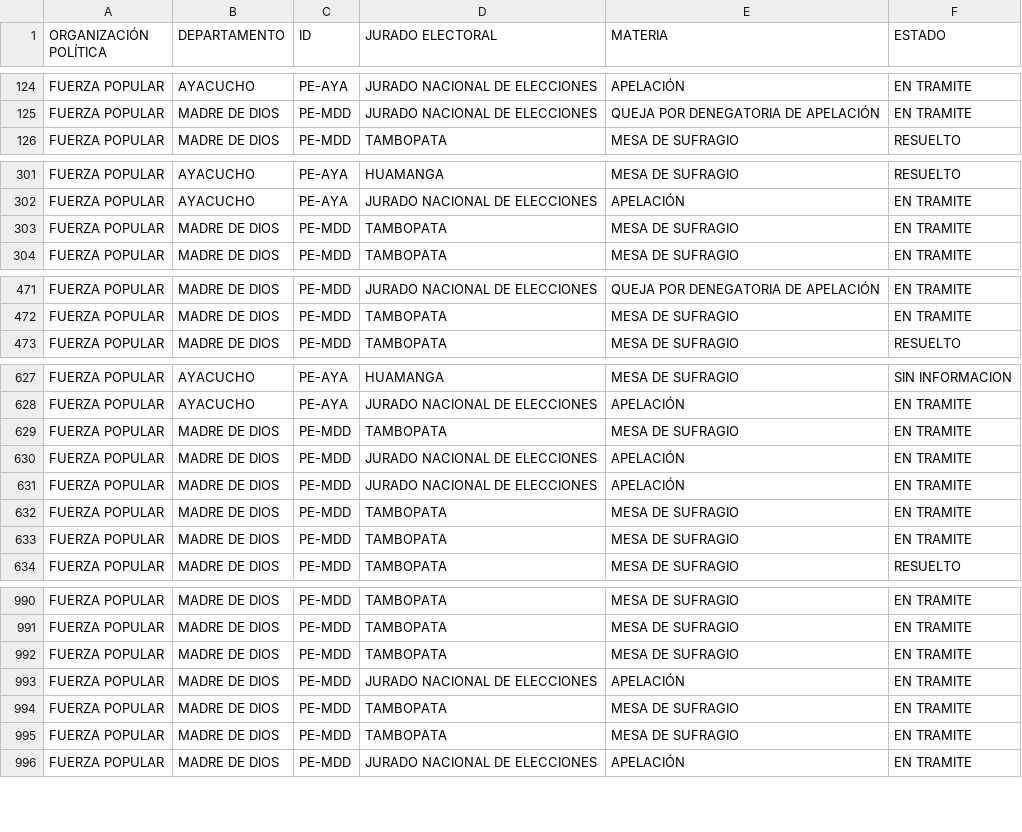
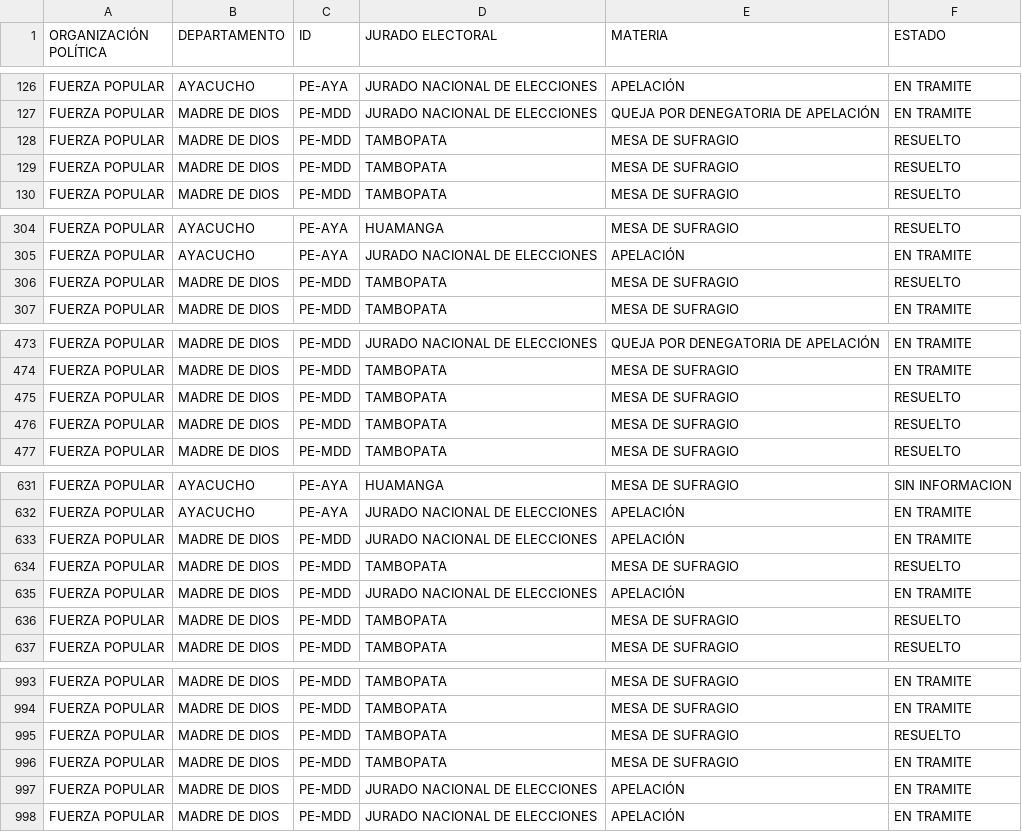
Before and after one commit to GenyLeong/nulidad_electoral, a CSV file: tabla_FP.csv, drawn as a sheet; only a part is shown, gaps mark what is left out; the diff covers the shown part only.

```diff
--- a/tabla_FP.csv
+++ b/tabla_FP.csv
@@ -125,2 +127,4 @@ FUERZA POPULAR,AYACUCHO,PE-AYA,JURADO NACIONAL DE ELECCIONES,APELACIÓN,EN TRAMI
 FUERZA POPULAR,MADRE DE DIOS,PE-MDD,JURADO NACIONAL DE ELECCIONES,QUEJA POR DENEGATORIA DE APELACIÓN,EN TRAMITE
+FUERZA POPULAR,MADRE DE DIOS,PE-MDD,TAMBOPATA,MESA DE SUFRAGIO,RESUELTO
+FUERZA POPULAR,MADRE DE DIOS,PE-MDD,TAMBOPATA,MESA DE SUFRAGIO,RESUELTO
 FUERZA POPULAR,MADRE DE DIOS,PE-MDD,TAMBOPATA,MESA DE SUFRAGIO,RESUELTO
@@ -302,3 +305,3 @@ FUERZA POPULAR,AYACUCHO,PE-AYA,HUAMANGA,MESA DE SUFRAGIO,RESUELTO
 FUERZA POPULAR,AYACUCHO,PE-AYA,JURADO NACIONAL DE ELECCIONES,APELACIÓN,EN TRAMITE
-FUERZA POPULAR,MADRE DE DIOS,PE-MDD,TAMBOPATA,MESA DE SUFRAGIO,EN TRAMITE
+FUERZA POPULAR,MADRE DE DIOS,PE-MDD,TAMBOPATA,MESA DE SUFRAGIO,RESUELTO
 FUERZA POPULAR,MADRE DE DIOS,PE-MDD,TAMBOPATA,MESA DE SUFRAGIO,EN TRAMITE
@@ -472,2 +474,4 @@ FUERZA POPULAR,MADRE DE DIOS,PE-MDD,JURADO NACIONAL DE ELECCIONES,QUEJA POR DENE
 FUERZA POPULAR,MADRE DE DIOS,PE-MDD,TAMBOPATA,MESA DE SUFRAGIO,EN TRAMITE
+FUERZA POPULAR,MADRE DE DIOS,PE-MDD,TAMBOPATA,MESA DE SUFRAGIO,RESUELTO
+FUERZA POPULAR,MADRE DE DIOS,PE-MDD,TAMBOPATA,MESA DE SUFRAGIO,RESUELTO
 FUERZA POPULAR,MADRE DE DIOS,PE-MDD,TAMBOPATA,MESA DE SUFRAGIO,RESUELTO
@@ -628,7 +632,6 @@ FUERZA POPULAR,AYACUCHO,PE-AYA,HUAMANGA,MESA DE SUFRAGIO,SIN INFORMACION
 FUERZA POPULAR,AYACUCHO,PE-AYA,JURADO NACIONAL DE ELECCIONES,APELACIÓN,EN TRAMITE
-FUERZA POPULAR,MADRE DE DIOS,PE-MDD,TAMBOPATA,MESA DE SUFRAGIO,EN TRAMITE
 FUERZA POPULAR,MADRE DE DIOS,PE-MDD,JURADO NACIONAL DE ELECCIONES,APELACIÓN,EN TRAMITE
+FUERZA POPULAR,MADRE DE DIOS,PE-MDD,TAMBOPATA,MESA DE SUFRAGIO,RESUELTO
 FUERZA POPULAR,MADRE DE DIOS,PE-MDD,JURADO NACIONAL DE ELECCIONES,APELACIÓN,EN TRAMITE
-FUERZA POPULAR,MADRE DE DIOS,PE-MDD,TAMBOPATA,MESA DE SUFRAGIO,EN TRAMITE
-FUERZA POPULAR,MADRE DE DIOS,PE-MDD,TAMBOPATA,MESA DE SUFRAGIO,EN TRAMITE
+FUERZA POPULAR,MADRE DE DIOS,PE-MDD,TAMBOPATA,MESA DE SUFRAGIO,RESUELTO
 FUERZA POPULAR,MADRE DE DIOS,PE-MDD,TAMBOPATA,MESA DE SUFRAGIO,RESUELTO
@@ -991,6 +994,5 @@ FUERZA POPULAR,MADRE DE DIOS,PE-MDD,TAMBOPATA,MESA DE SUFRAGIO,EN TRAMITE
 FUERZA POPULAR,MADRE DE DIOS,PE-MDD,TAMBOPATA,MESA DE SUFRAGIO,EN TRAMITE
+FUERZA POPULAR,MADRE DE DIOS,PE-MDD,TAMBOPATA,MESA DE SUFRAGIO,RESUELTO
 FUERZA POPULAR,MADRE DE DIOS,PE-MDD,TAMBOPATA,MESA DE SUFRAGIO,EN TRAMITE
 FUERZA POPULAR,MADRE DE DIOS,PE-MDD,JURADO NACIONAL DE ELECCIONES,APELACIÓN,EN TRAMITE
-FUERZA POPULAR,MADRE DE DIOS,PE-MDD,TAMBOPATA,MESA DE SUFRAGIO,EN TRAMITE
-FUERZA POPULAR,MADRE DE DIOS,PE-MDD,TAMBOPATA,MESA DE SUFRAGIO,EN TRAMITE
 FUERZA POPULAR,MADRE DE DIOS,PE-MDD,JURADO NACIONAL DE ELECCIONES,APELACIÓN,EN TRAMITE
```
Also changed, not shown: 9 added rows, 11 removed rows and 1 edited cell elsewhere in this file, resultado_total.csv, tabla_mapa_FP.csv.
